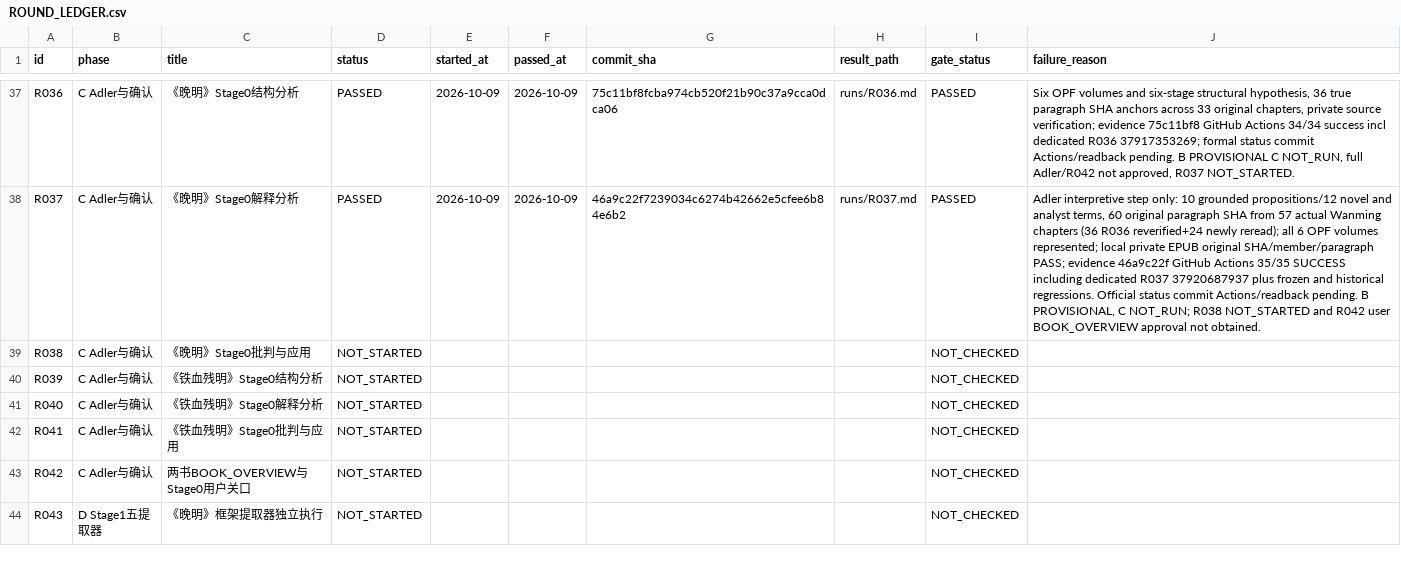
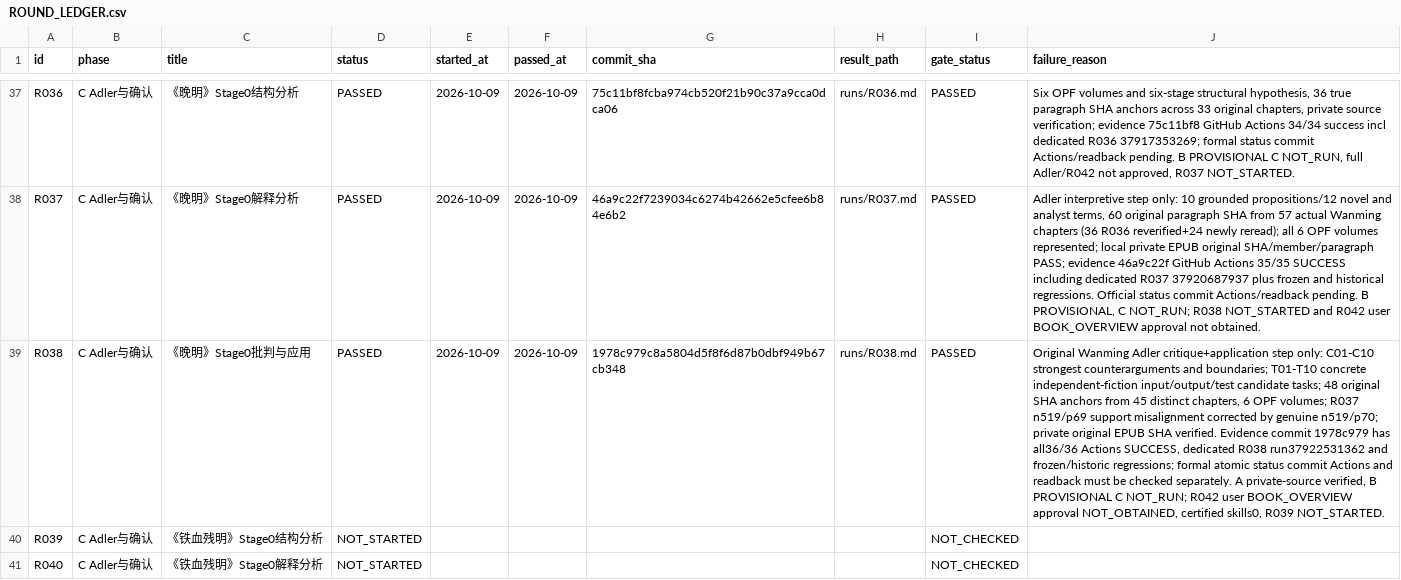
Before and after one commit to xiaolongnv6866-gif/V13, a CSV file: ROUND_LEDGER.csv, drawn as a sheet; only a part is shown, gaps mark what is left out; the shorter side is filled out with more unchanged rows; the diff names each change by its address in the sheet, - before the commit and + after, or states it on an @@ line.

Commit message:
V13 R038 critical and applicability Adler research step passed; R039 not started

```diff
--- a/ROUND_LEDGER.csv
+++ b/ROUND_LEDGER.csv
-D39 (status): NOT_STARTED
+D39 (status): PASSED
-E39 (started_at): (empty)
+E39 (started_at): 2026-10-09
-F39 (passed_at): (empty)
+F39 (passed_at): 2026-10-09
-G39 (commit_sha): (empty)
+G39 (commit_sha): 1978c979c8a5804d5f8f6d87b0dbf949b67cb348
-H39 (result_path): (empty)
+H39 (result_path): runs/R038.md
-I39 (gate_status): NOT_CHECKED
+I39 (gate_status): PASSED
-J39 (failure_reason): (empty)
+J39 (failure_reason): Original Wanming Adler critique+application step only: C01-C10 strongest counterarguments and boundaries; T01-T10 concrete independent-fiction input/output/test candidate tasks; 48 original SHA anchors from 45 distinct chapters, 6 OPF volumes; R037 n519/p69 support misalignment corrected by genuine n519/p70; private original EPUB SHA verified. Evidence commit 1978c979 has all36/36 Actions SUCCESS, dedicated R038 run37922531362 and frozen/historic regressions; formal atomic status commit Actions and readback must be checked separately. A private-source verified, B PROVISIONAL C NOT_RUN; R042 user BOOK_OVERVIEW approval NOT_OBTAINED, certified skills0, R039 NOT_STARTED.
```
Also changed, not shown: 5 other files.
